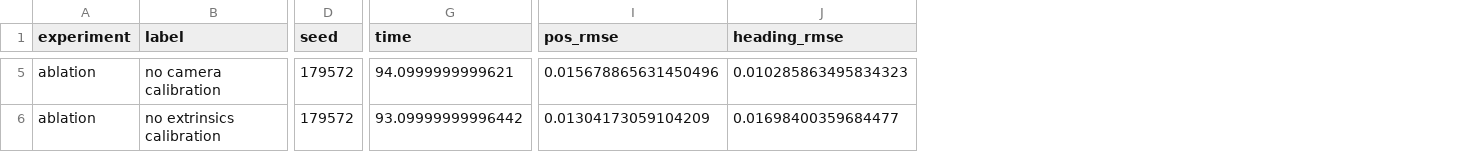
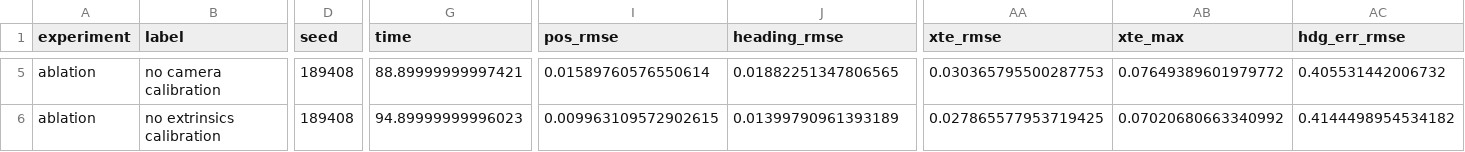
Before and after one commit to TobeNguyen/Sensor-and-control-AT2, a CSV file: results/evaluation/ablation_runs.csv, drawn as a sheet; only a part is shown, gaps mark what is left out; the diff covers the shown part only; the diff names each change by its address in the sheet, - before the commit and + after, or states it on an @@ line.

```diff
--- a/results/evaluation/ablation_runs.csv
+++ b/results/evaluation/ablation_runs.csv
+column AA (xte_rmse), rows 5-6: 0.030365795500287753 | 0.027865577953719425
+column AB (xte_max), rows 5-6: 0.07649389601979772 | 0.07020680663340992
+column AC (hdg_err_rmse), rows 5-6: 0.405531442006732 | 0.4144498954534182
-D5:D6 (seed): 179572
+D5:D6 (seed): 189408
-G5 (time): 94.0999999999621
+G5 (time): 88.89999999997421
-I5 (pos_rmse): 0.015678865631450496
+I5 (pos_rmse): 0.01589760576550614
-J5 (heading_rmse): 0.010285863495834323
+J5 (heading_rmse): 0.01882251347806565
-G6 (time): 93.09999999996442
+G6 (time): 94.89999999996023
-I6 (pos_rmse): 0.01304173059104209
+I6 (pos_rmse): 0.009963109572902615
-J6 (heading_rmse): 0.01698400359684477
+J6 (heading_rmse): 0.01399790961393189
```
Also changed, not shown: 115 edited cells elsewhere in this file, results/evaluation/control_runs.csv, results/evaluation/estimation_runs.csv, 13 other files.
